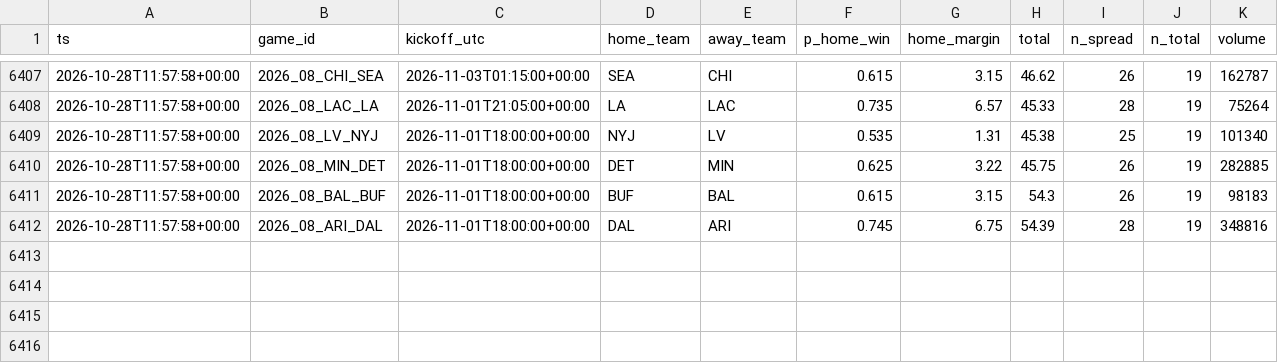
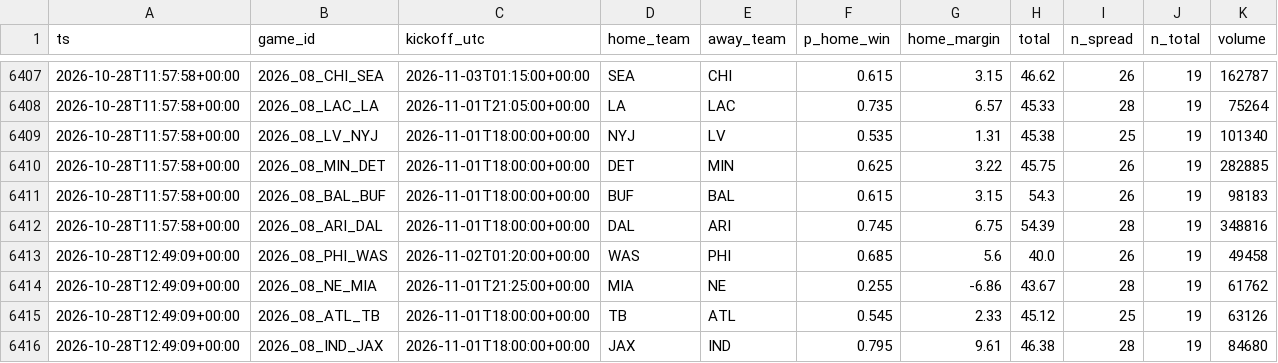
Before and after one commit to jferaz23/nfl-line-model, a CSV file: artifacts/kalshi/kalshi_nfl.csv, drawn as a sheet; only a part is shown, gaps mark what is left out.

```diff
--- a/artifacts/kalshi/kalshi_nfl.csv
+++ b/artifacts/kalshi/kalshi_nfl.csv
@@ -6412 +6412,5 @@ ts,game_id,kickoff_utc,home_team,away_team,p_home_win,home_margin,total,n_spread
 2026-10-28T11:57:58+00:00,2026_08_ARI_DAL,2026-11-01T18:00:00+00:00,DAL,ARI,0.745,6.75,54.39,28,19,348816
+2026-10-28T12:49:09+00:00,2026_08_PHI_WAS,2026-11-02T01:20:00+00:00,WAS,PHI,0.685,5.6,40.0,26,19,49458
+2026-10-28T12:49:09+00:00,2026_08_NE_MIA,2026-11-01T21:25:00+00:00,MIA,NE,0.255,-6.86,43.67,28,19,61762
+2026-10-28T12:49:09+00:00,2026_08_ATL_TB,2026-11-01T18:00:00+00:00,TB,ATL,0.545,2.33,45.12,25,19,63126
+2026-10-28T12:49:09+00:00,2026_08_IND_JAX,2026-11-01T18:00:00+00:00,JAX,IND,0.795,9.61,46.38,28,19,84680
```
Also changed, not shown: artifacts/lines/espn_lines.csv, 2 other files.
